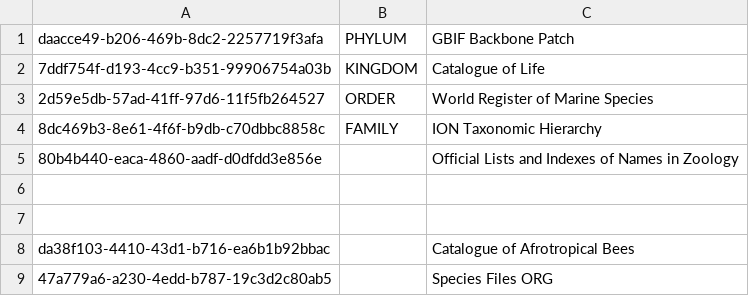
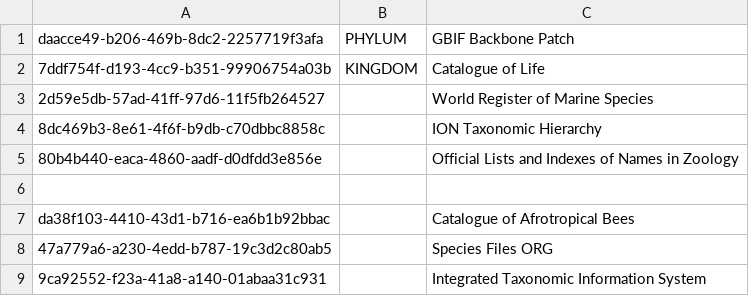
Before and after one commit to gbif/checklistbank, a TSV file: checklistbank-nub/nub-sources.tsv, drawn as a sheet; only a part is shown; the shorter side is filled out with more unchanged rows.

Commit message:
reset worms to nub build rank family

```diff
--- a/checklistbank-nub/nub-sources.tsv
+++ b/checklistbank-nub/nub-sources.tsv
@@ -2,6 +2,5 @@ daacce49-b206-469b-8dc2-2257719f3afa	PHYLUM	GBIF Backbone Patch
 7ddf754f-d193-4cc9-b351-99906754a03b	KINGDOM	Catalogue of Life
-2d59e5db-57ad-41ff-97d6-11f5fb264527	ORDER	World Register of Marine Species
-8dc469b3-8e61-4f6f-b9db-c70dbbc8858c	FAMILY	ION Taxonomic Hierarchy
+2d59e5db-57ad-41ff-97d6-11f5fb264527		World Register of Marine Species
+8dc469b3-8e61-4f6f-b9db-c70dbbc8858c		ION Taxonomic Hierarchy
 80b4b440-eaca-4860-aadf-d0dfdd3e856e		Official Lists and Indexes of Names in Zoology
-
 
```
Also changed, not shown: 1 other file.
